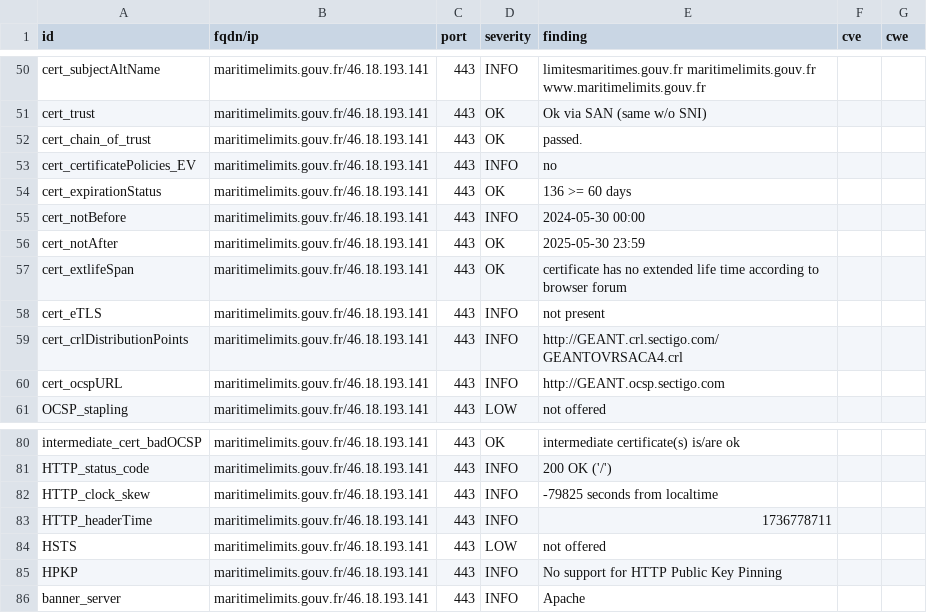
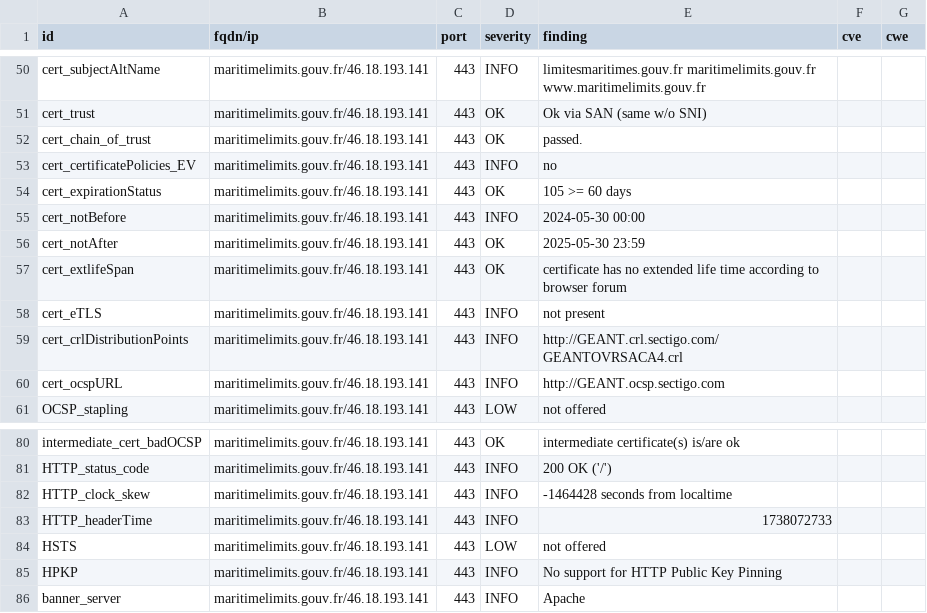
Before and after one commit to GKO-org/dashlordPrd7, a CSV file: results/aHR0cHM6Ly9tYXJpdGltZWxpbWl0cy5nb3V2LmZy/testssl.csv, drawn as a sheet; only a part is shown, gaps mark what is left out.

```diff
--- a/results/aHR0cHM6Ly9tYXJpdGltZWxpbWl0cy5nb3V2LmZy/testssl.csv
+++ b/results/aHR0cHM6Ly9tYXJpdGltZWxpbWl0cy5nb3V2LmZy/testssl.csv
@@ -53,3 +53,3 @@
 "cert_certificatePolicies_EV","maritimelimits.gouv.fr/46.18.193.141","443","INFO","no","",""
-"cert_expirationStatus","maritimelimits.gouv.fr/46.18.193.141","443","OK","136 >= 60 days","",""
+"cert_expirationStatus","maritimelimits.gouv.fr/46.18.193.141","443","OK","105 >= 60 days","",""
 "cert_notBefore","maritimelimits.gouv.fr/46.18.193.141","443","INFO","2024-05-30 00:00","",""
@@ -81,4 +81,4 @@
 "HTTP_status_code","maritimelimits.gouv.fr/46.18.193.141","443","INFO","200 OK ('/')","",""
-"HTTP_clock_skew","maritimelimits.gouv.fr/46.18.193.141","443","INFO","-79825 seconds from localtime","",""
-"HTTP_headerTime","maritimelimits.gouv.fr/46.18.193.141","443","INFO","1736778711","",""
+"HTTP_clock_skew","maritimelimits.gouv.fr/46.18.193.141","443","INFO","-1464428 seconds from localtime","",""
+"HTTP_headerTime","maritimelimits.gouv.fr/46.18.193.141","443","INFO","1738072733","",""
 "HSTS","maritimelimits.gouv.fr/46.18.193.141","443","LOW","not offered","",""
```
Also changed, not shown: 8 other files.
